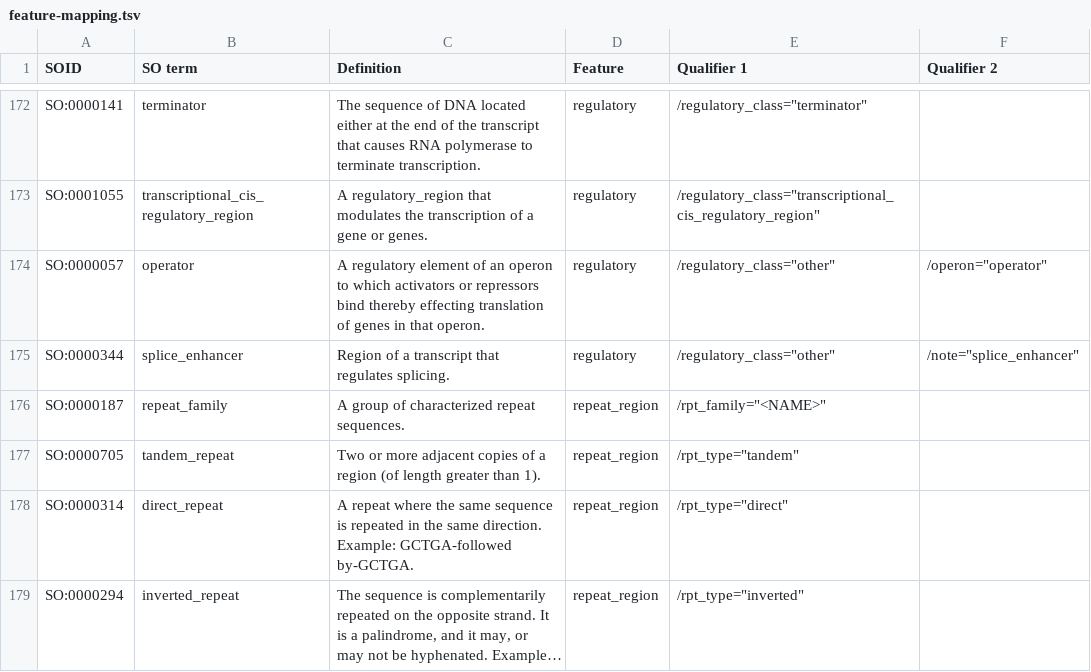
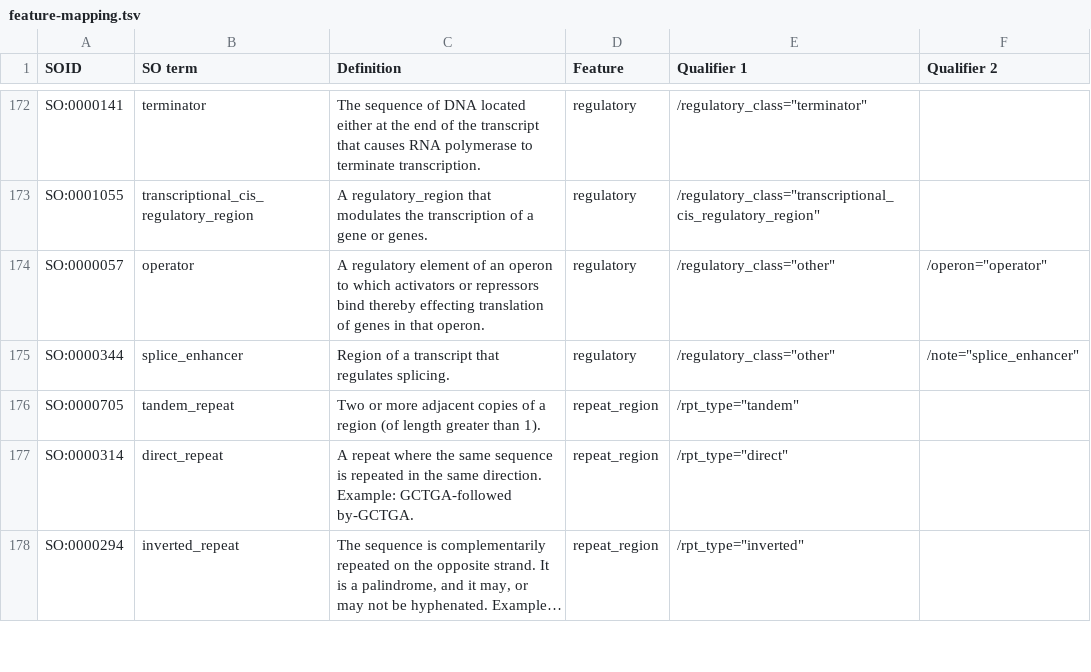
Before and after one commit to enasequence/gff3tools, a TSV file: src/main/resources/feature-mapping.tsv, drawn as a sheet; only a part is shown, gaps mark what is left out; long unchanged cells end in …; the diff names each change by its address in the sheet, - before the commit and + after, or states it on an @@ line.

Commit message:
Adding translation-related changes

```diff
--- a/src/main/resources/feature-mapping.tsv
+++ b/src/main/resources/feature-mapping.tsv
-row 176: SO:0000187 | repeat_family | A group of characterized repeat sequences. | repeat_region | /rpt_family="<NAME>"
```
Also changed, not shown: 3 other files.
